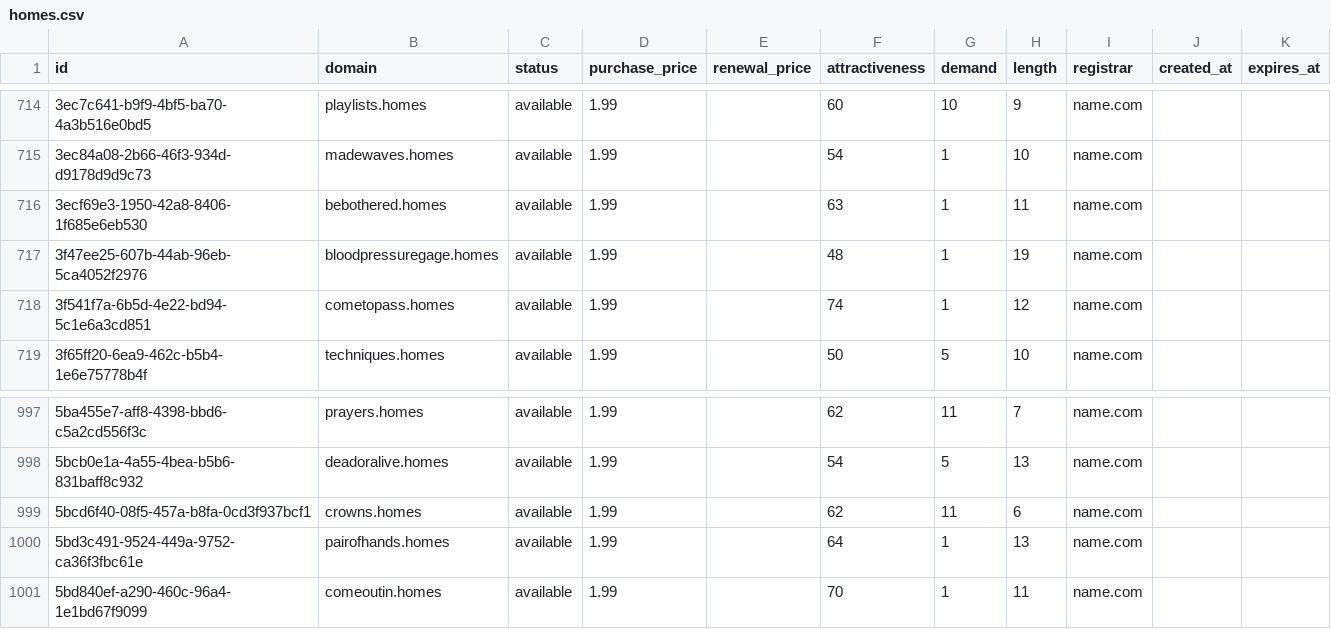
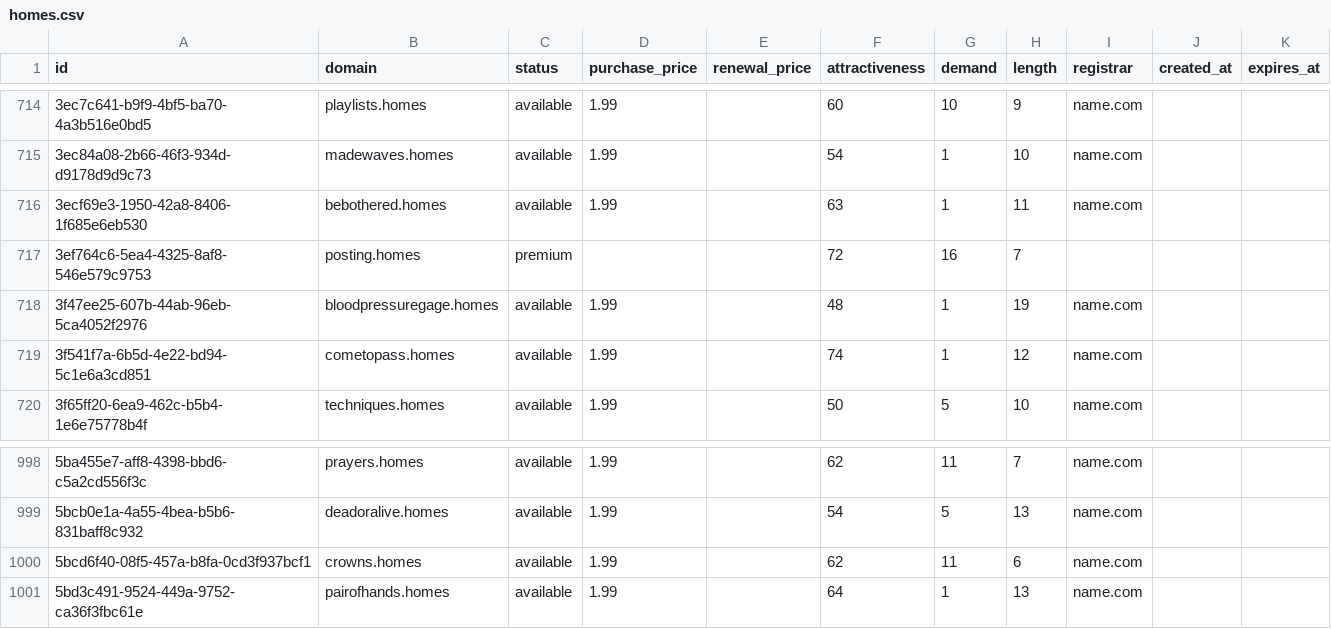
Before and after one commit to UniqueDomains/homes-oneword-domains, a CSV file: homes.csv, drawn as a sheet; only a part is shown, gaps mark what is left out; removed rows and columns are numbered as before the commit, all else as after; the diff names each change by its address in the sheet, - before the commit and + after, or states it on an @@ line.

Commit message:
Domains update

```diff
--- a/homes.csv
+++ b/homes.csv
+row 717: 3ef764c6-5ea4-4325-8af8-546e579c9753 | posting.homes | premium |  |  | 72 | 16 | 7
-row 1001: 5bd840ef-a290-460c-96a4-1e1bd67f9099 | comeoutin.homes | available | 1.99 |  | 70 | 1 | 11 | name.com
```
Also changed, not shown: 4 other files.
